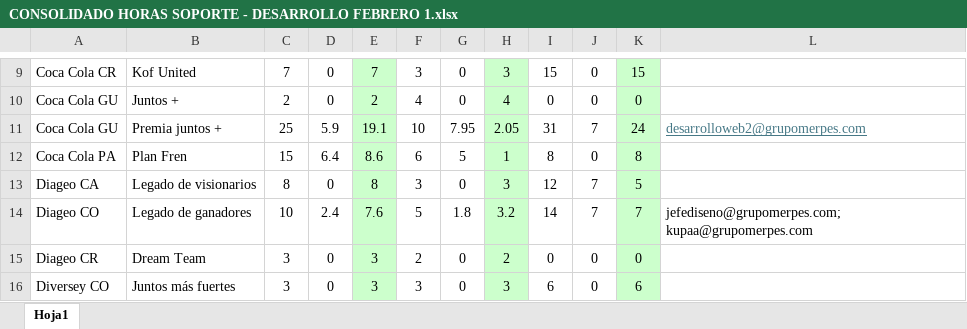
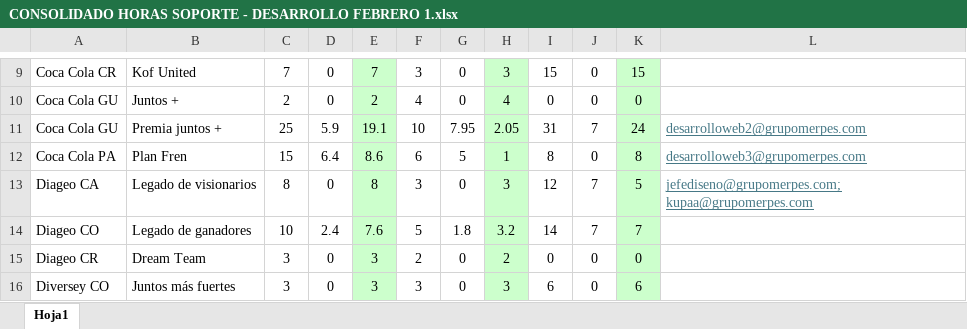
Before and after one commit to GrupoMerpes/SendMailData, an Excel workbook: datos/CONSOLIDADO HORAS SOPORTE - DESARROLLO FEBRERO 1.xlsx, sheet Hoja1, drawn as a sheet; only a part is shown, gaps mark what is left out; values as stored, in another font and other column widths than the file's, no borders; conditional formats not drawn; the diff names each change by its address in the sheet, - before the commit and + after, or states it on an @@ line.

```diff
--- a/datos/CONSOLIDADO HORAS SOPORTE - DESARROLLO FEBRERO 1.xlsx (sheet Hoja1)
+++ b/datos/CONSOLIDADO HORAS SOPORTE - DESARROLLO FEBRERO 1.xlsx (sheet Hoja1)
-L12: (empty)
+L12: desarrolloweb3@grupomerpes.com
-L13: (empty)
+L13: jefediseno@grupomerpes.com; kupaa@grupomerpes.com
-L14: jefediseno@grupomerpes.com; kupaa@grupomerpes.com
+L14: (empty)
```
Also changed, not shown: 3 other files.
